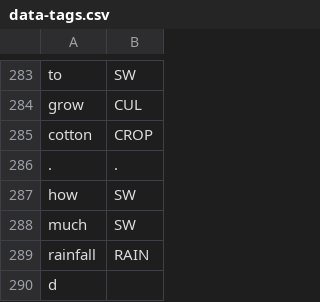
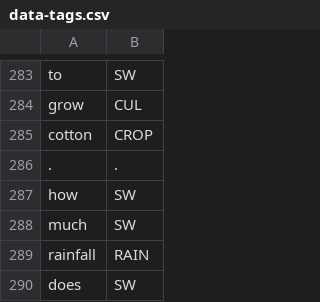
Before and after one commit to cutegirl520/SmartFarm-Assistant-NLP-ANN, a CSV file: datasets/data-tags.csv, drawn as a sheet; only a part is shown, gaps mark what is left out.

```diff
--- a/datasets/data-tags.csv
+++ b/datasets/data-tags.csv
@@ -289,2 +289,2 @@ much,SW
 rainfall,RAIN
-d
+does,SW
```
